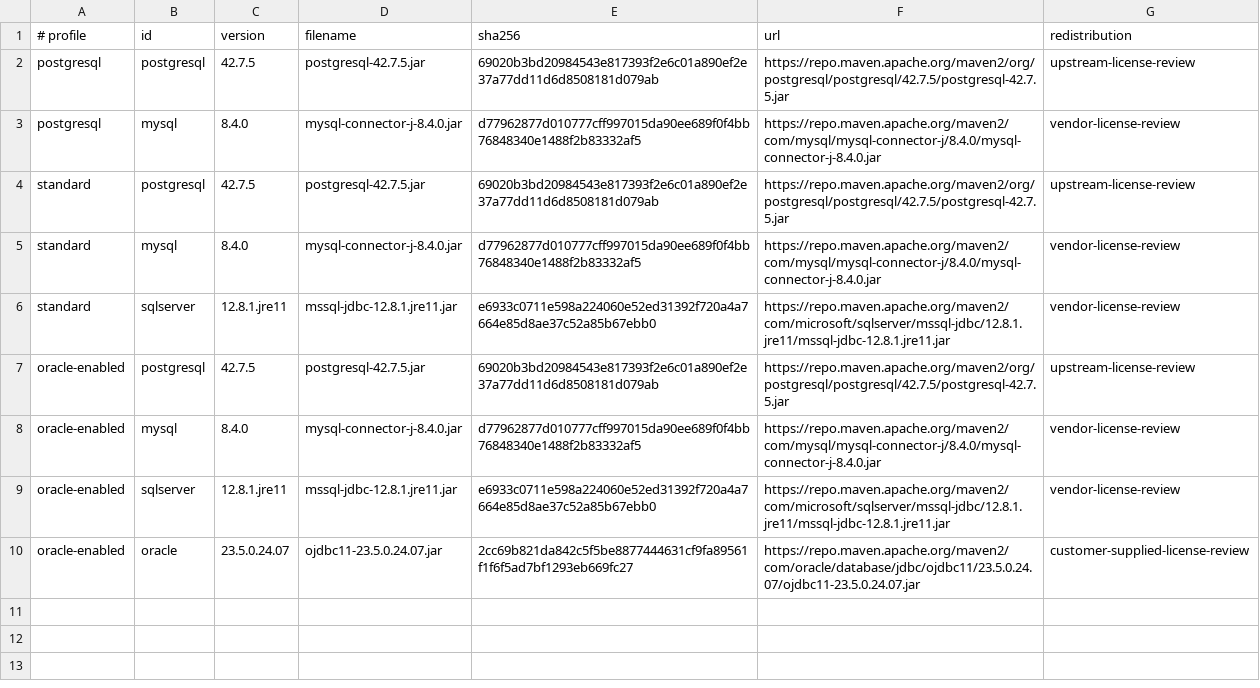
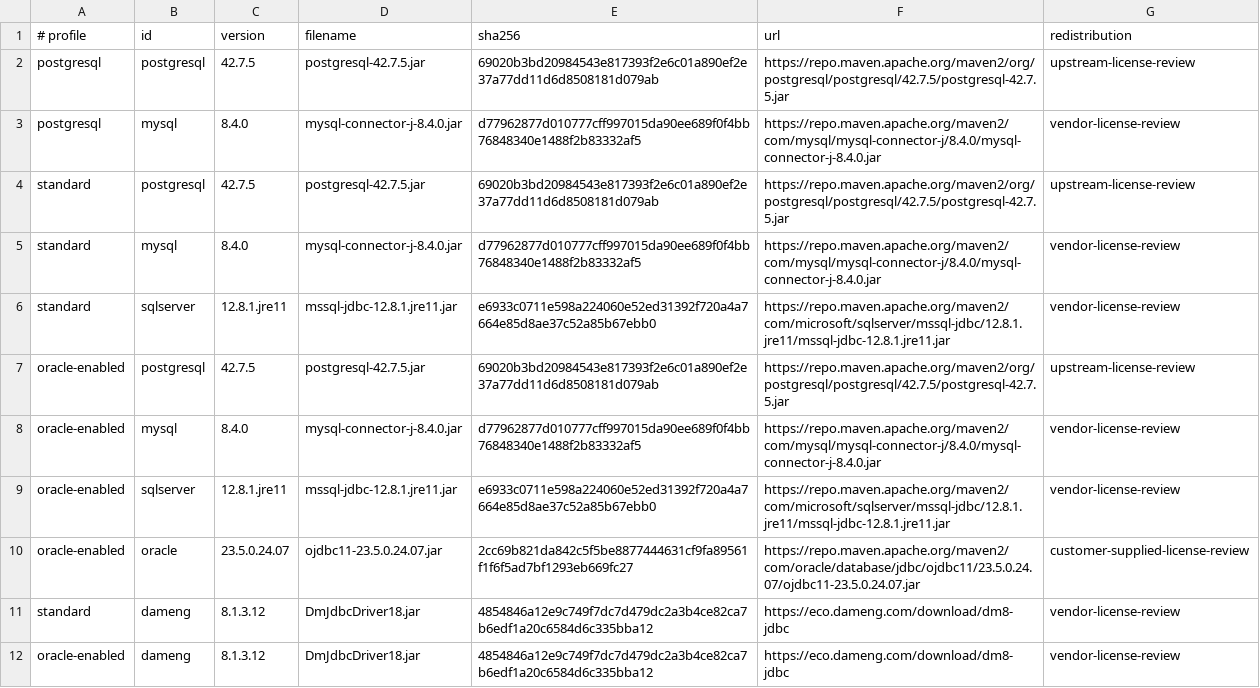
Before and after one commit to wuxiy/data-os, a TSV file: deploy/seatunnel/driver-manifest.tsv, drawn as a sheet.

Commit message:
feat: pin vendor Dameng JDBC driver in seatunnel image manifest

```diff
--- a/deploy/seatunnel/driver-manifest.tsv
+++ b/deploy/seatunnel/driver-manifest.tsv
@@ -10 +10,3 @@ oracle-enabled|sqlserver|12.8.1.jre11|mssql-jdbc-12.8.1.jre11.jar|e6933c0711e598
 oracle-enabled|oracle|23.5.0.24.07|ojdbc11-23.5.0.24.07.jar|2cc69b821da842c5f5be8877444631cf9fa89561f1f6f5ad7bf1293eb669fc27|https://repo.maven.apache.org/maven2/com/oracle/database/jdbc/ojdbc11/23.5.0.24.07/ojdbc11-23.5.0.24.07.jar|customer-supplied-license-review
+standard|dameng|8.1.3.12|DmJdbcDriver18.jar|4854846a12e9c749f7dc7d479dc2a3b4ce82ca7b6edf1a20c6584d6c335bba12|https://eco.dameng.com/download/dm8-jdbc|vendor-license-review
+oracle-enabled|dameng|8.1.3.12|DmJdbcDriver18.jar|4854846a12e9c749f7dc7d479dc2a3b4ce82ca7b6edf1a20c6584d6c335bba12|https://eco.dameng.com/download/dm8-jdbc|vendor-license-review
```
Also changed, not shown: 1 other file.
